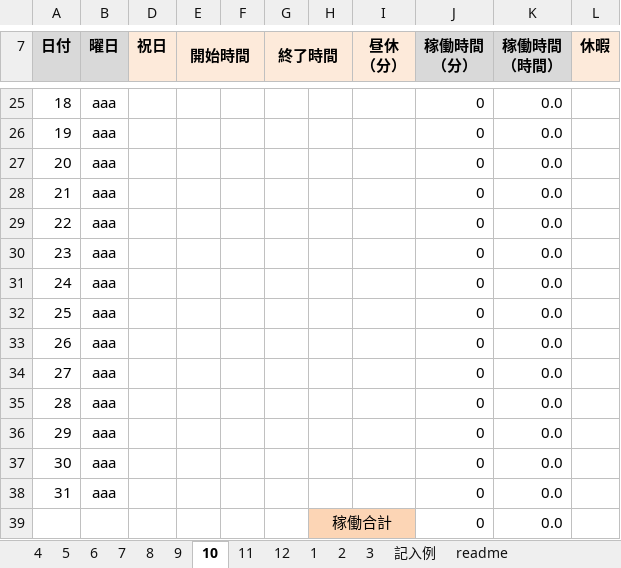
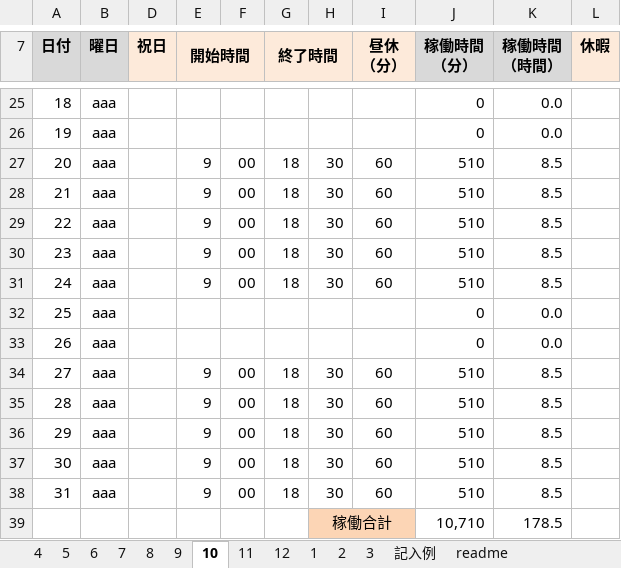
Before and after one commit to shizhengyun/test, an Excel workbook: 2025年度勤務表（史正韵）.xlsm, sheet 10, drawn as a sheet; only a part is shown, gaps mark what is left out; values as stored, in another font and other column widths than the file's, no borders; charts and pictures and conditional formats not drawn; the diff covers the shown part only; the diff names each change by its address in the sheet, - before the commit and + after, or states it on an @@ line.

```diff
--- a/2025年度勤務表（史正韵）.xlsm (sheet 10)
+++ b/2025年度勤務表（史正韵）.xlsm (sheet 10)
-E27:E31 (開始時間): (empty)
+E27:E31 (開始時間): 9
-F27:F31: (empty)
+F27:F31: 00
-G27:G31 (終了時間): (empty)
+G27:G31 (終了時間): 18
-H27:H31: (empty)
+H27:H31: 30
-I27:I31 (昼休 （分）): (empty)
+I27:I31 (昼休 （分）): 60
-J27:J31 (稼働時間 （分）): 0
+J27:J31 (稼働時間 （分）): 510
-K27:K31 (稼働時間 （時間）): 0.0
+K27:K31 (稼働時間 （時間）): 8.5
-E34:E38 (開始時間): (empty)
+E34:E38 (開始時間): 9
-F34:F38: (empty)
+F34:F38: 00
-G34:G38 (終了時間): (empty)
+G34:G38 (終了時間): 18
-H34:H38: (empty)
+H34:H38: 30
-I34:I38 (昼休 （分）): (empty)
+I34:I38 (昼休 （分）): 60
-J34:J38 (稼働時間 （分）): 0
+J34:J38 (稼働時間 （分）): 510
-K34:K38 (稼働時間 （時間）): 0.0
+K34:K38 (稼働時間 （時間）): 8.5
-J39 (稼働時間 （分）): 0
+J39 (稼働時間 （分）): 10,710
-K39 (稼働時間 （時間）): 0.0
+K39 (稼働時間 （時間）): 178.5
```
Also changed, not shown: 77 edited cells elsewhere in this sheet, 1 other file.
